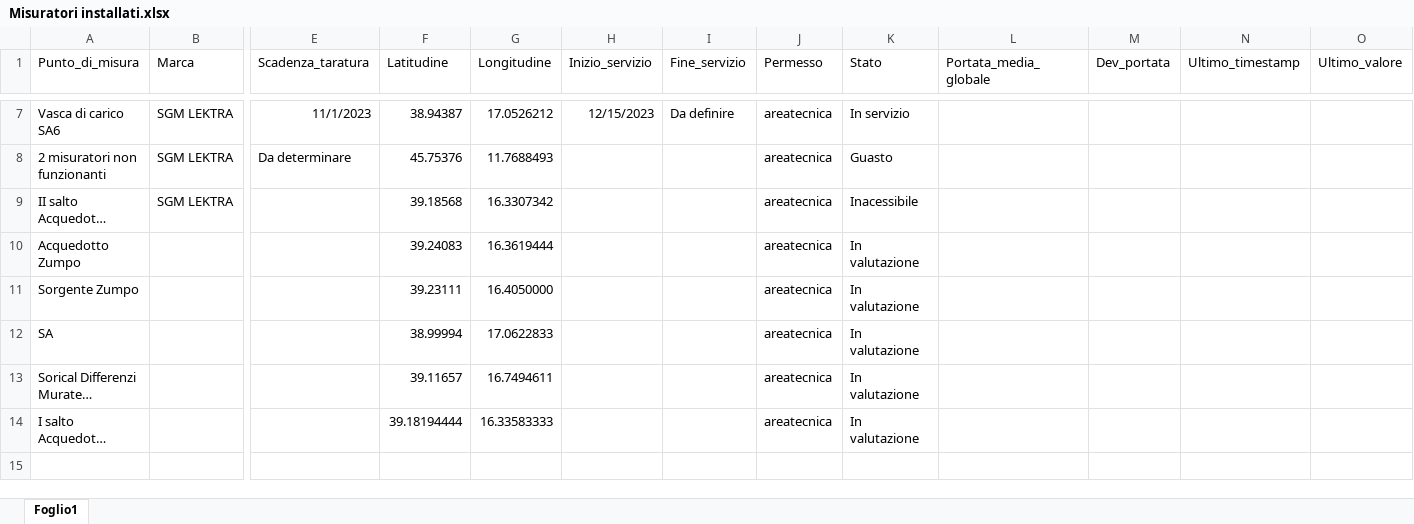
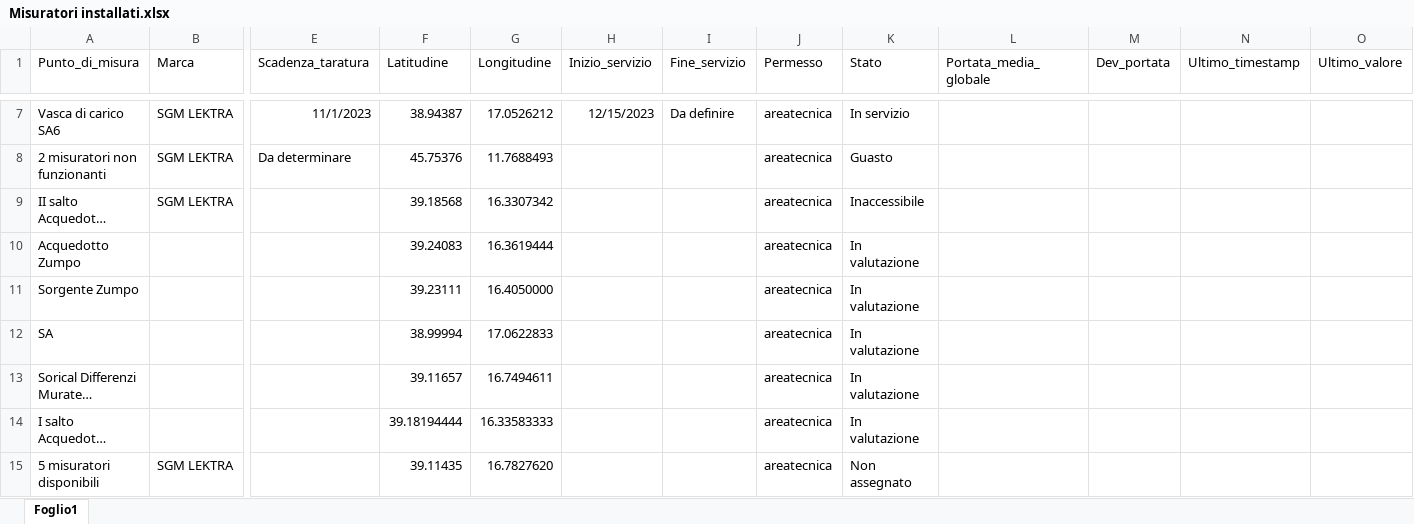
Before and after one commit to ZilioStefano/PortaleHydro, an Excel workbook: view_portate/static/data/Misuratori installati.xlsx, sheet Foglio1, drawn as a sheet; only a part is shown, gaps mark what is left out; long unchanged cells end in …; values as stored, in another font and other column widths than the file's, no borders; rows hold the shown columns only; the diff names each change by its address in the sheet, - before the commit and + after, or states it on an @@ line.

Commit message:
Aggiornati misuratori installati

```diff
--- a/view_portate/static/data/Misuratori installati.xlsx (sheet Foglio1)
+++ b/view_portate/static/data/Misuratori installati.xlsx (sheet Foglio1)
-K9 (Stato): Inacessibile
+K9 (Stato): Inaccessibile
+row 15: 5 misuratori disponibili | SGM LEKTRA |  | 39.11435 | 16.7827620 |  |  | areatecnica | Non assegnato
```
Also changed, not shown: 2 other files.
